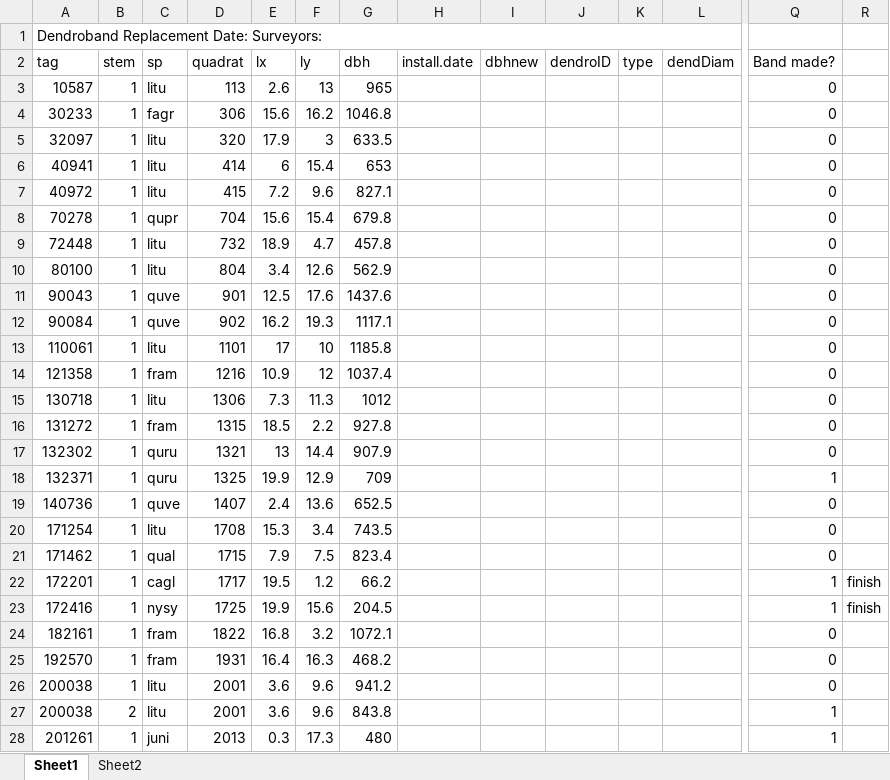
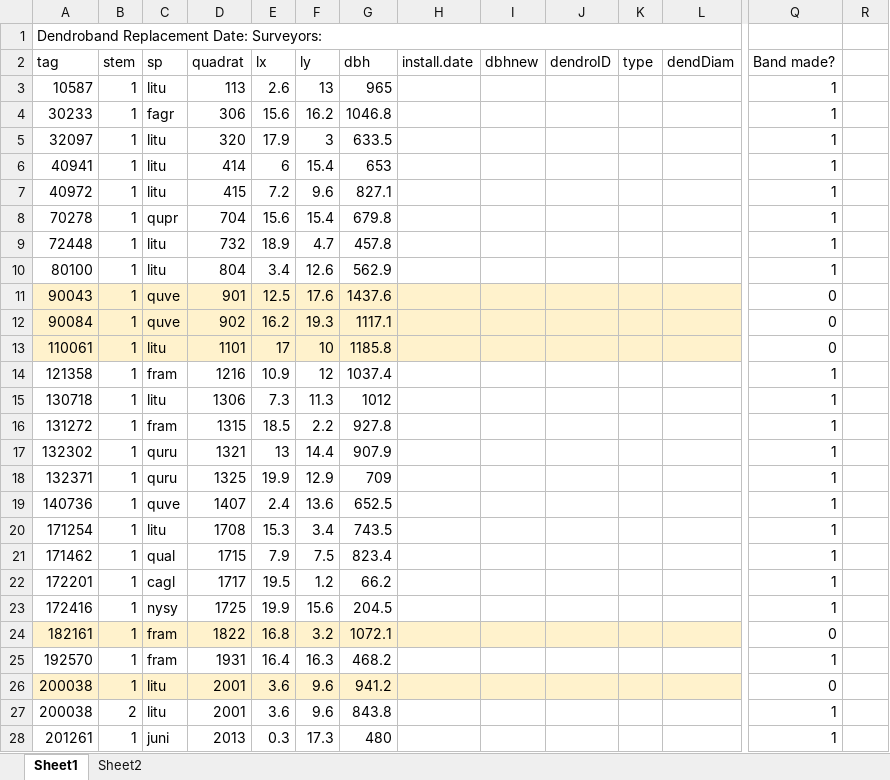
Before and after one commit to SCBI-ForestGEO/Dendrobands, an Excel workbook: resources/field_forms/field_form_bandreplace[2019].xlsx, sheet Sheet1, drawn as a sheet; only a part is shown, gaps mark what is left out; values as stored, in another font and other column widths than the file's, no borders; the diff covers the shown part only; the diff names each change by its address in the sheet, - before the commit and + after, or states it on an @@ line.

Commit message:
Update field_form_bandreplace[2019].xlsx

```diff
--- a/resources/field_forms/field_form_bandreplace[2019].xlsx (sheet Sheet1)
+++ b/resources/field_forms/field_form_bandreplace[2019].xlsx (sheet Sheet1)
-Q3:Q10 (Band made?): 0
+Q3:Q10 (Band made?): 1
-A11:L13 fill: none
+A11:L13 fill: #FFF2CC
-Q14:Q17 (Band made?): 0
+Q14:Q17 (Band made?): 1
-Q19:Q21 (Band made?): 0
+Q19:Q21 (Band made?): 1
-R22:R23: finish
+R22:R23: (empty)
-A24:L24 fill: none
+A24:L24 fill: #FFF2CC
-Q25 (Band made?): 0
+Q25 (Band made?): 1
-A26:L26 fill: none
+A26:L26 fill: #FFF2CC
```
Also changed, not shown: 3 edited cells and cell formats elsewhere in this sheet.
